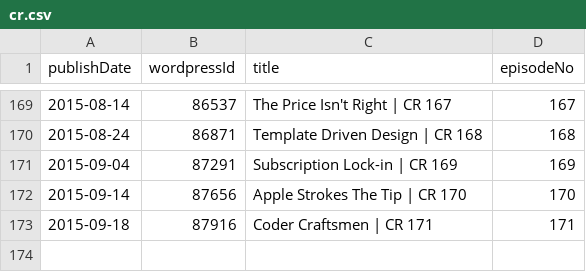
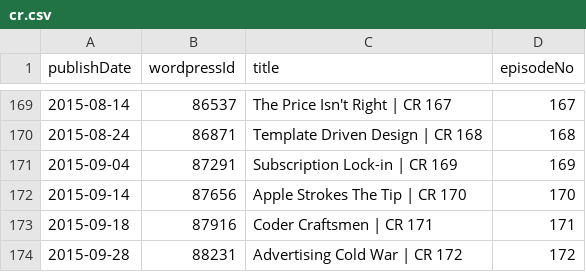
Before and after one commit to Cj-Malone/jb_data, a CSV file: shows/cr.csv, drawn as a sheet; only a part is shown, gaps mark what is left out; the diff names each change by its address in the sheet, - before the commit and + after, or states it on an @@ line.

Commit message:
cr172

```diff
--- a/shows/cr.csv
+++ b/shows/cr.csv
+row 174: 2015-09-28 | 88231 | Advertising Cold War | CR 172 | 172
```
